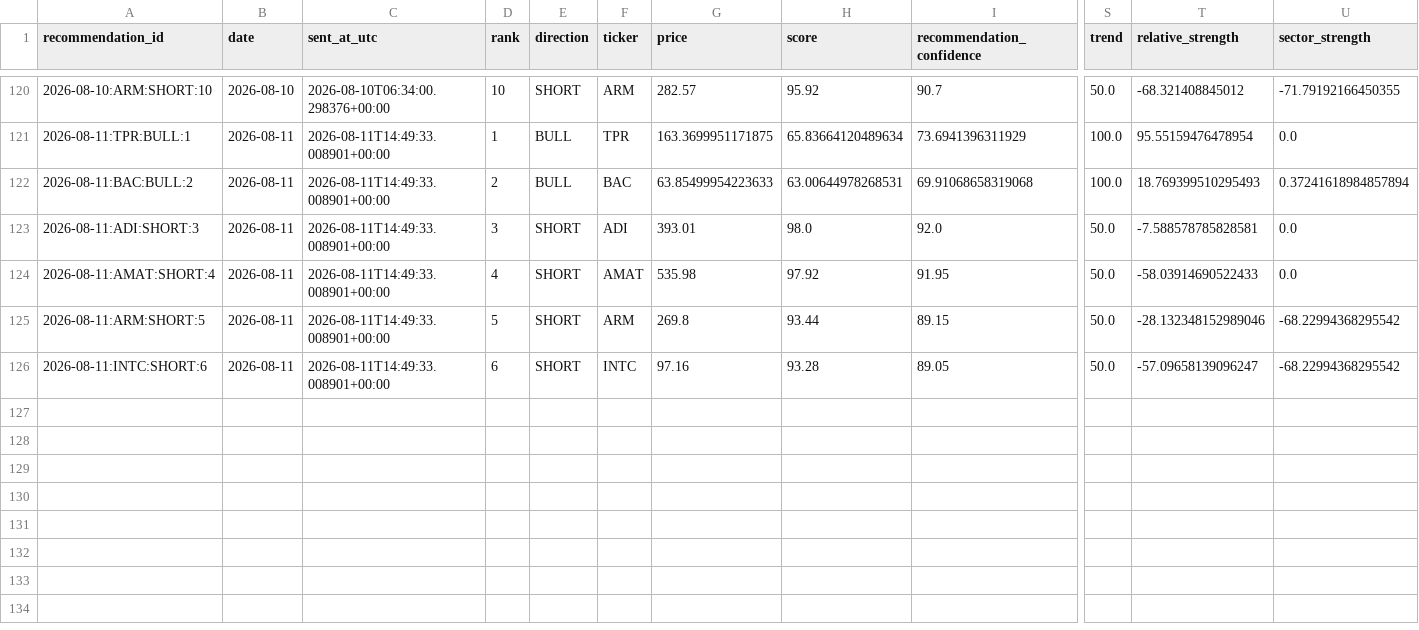
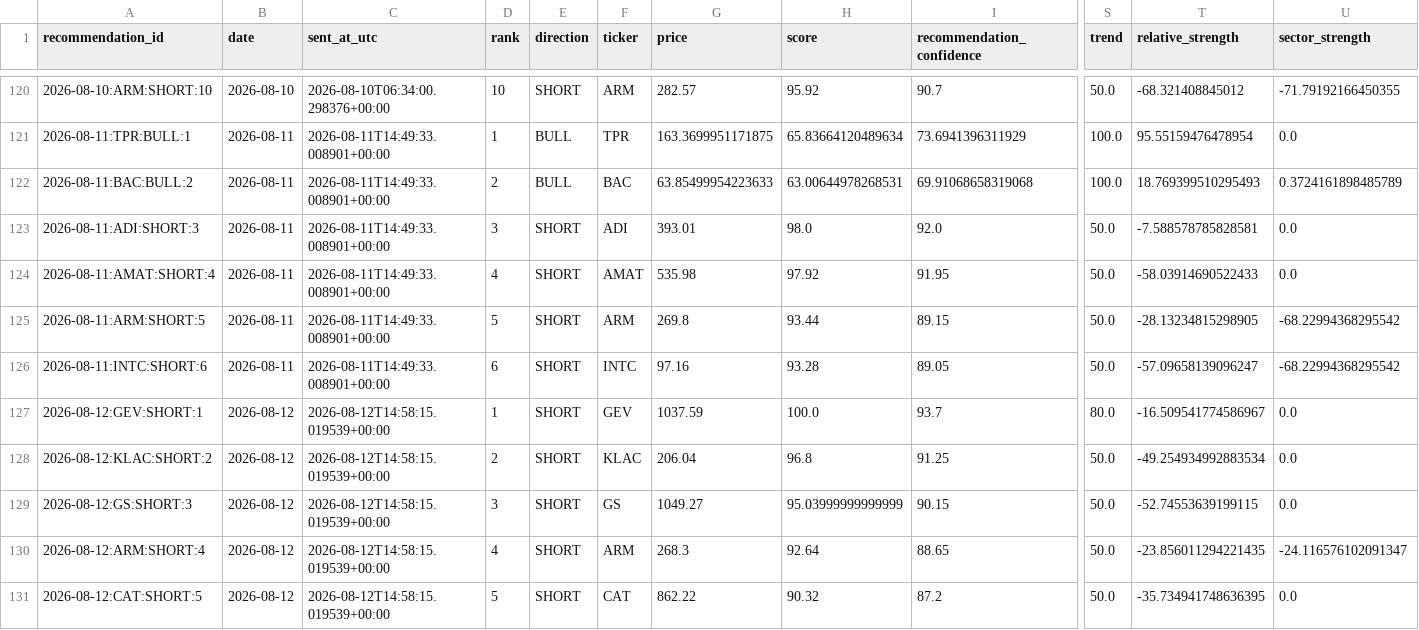
Before and after one commit to kbnawalakha/stock-v4-bot, a CSV file: predictions.csv, drawn as a sheet; only a part is shown, gaps mark what is left out; rows hold the shown columns only; the diff names each change by its address in the sheet, - before the commit and + after, or states it on an @@ line.

```diff
--- a/predictions.csv
+++ b/predictions.csv
-U122 (sector_strength): 0.37241618984857894
+U122 (sector_strength): 0.3724161898485789
-T125 (relative_strength): -28.132348152989046
+T125 (relative_strength): -28.13234815298905
+row 127: 2026-08-12:GEV:SHORT:1 | 2026-08-12 | 2026-08-12T14:58:15.019539+00:00 | 1 | SHORT | GEV | 1037.59 | 100.0 | 93.7 | 80.0 | -16.509541774586967 | 0.0
+row 128: 2026-08-12:KLAC:SHORT:2 | 2026-08-12 | 2026-08-12T14:58:15.019539+00:00 | 2 | SHORT | KLAC | 206.04 | 96.8 | 91.25 | 50.0 | -49.254934992883534 | 0.0
+row 129: 2026-08-12:GS:SHORT:3 | 2026-08-12 | 2026-08-12T14:58:15.019539+00:00 | 3 | SHORT | GS | 1049.27 | 95.03999999999999 | 90.15 | 50.0 | -52.74553639199115 | 0.0
+row 130: 2026-08-12:ARM:SHORT:4 | 2026-08-12 | 2026-08-12T14:58:15.019539+00:00 | 4 | SHORT | ARM | 268.3 | 92.64 | 88.65 | 50.0 | -23.856011294221435 | -24.116576102091347
+row 131: 2026-08-12:CAT:SHORT:5 | 2026-08-12 | 2026-08-12T14:58:15.019539+00:00 | 5 | SHORT | CAT | 862.22 | 90.32 | 87.2 | 50.0 | -35.734941748636395 | 0.0
```
Also changed, not shown: recommendation_outcomes.csv, 1 other file.
